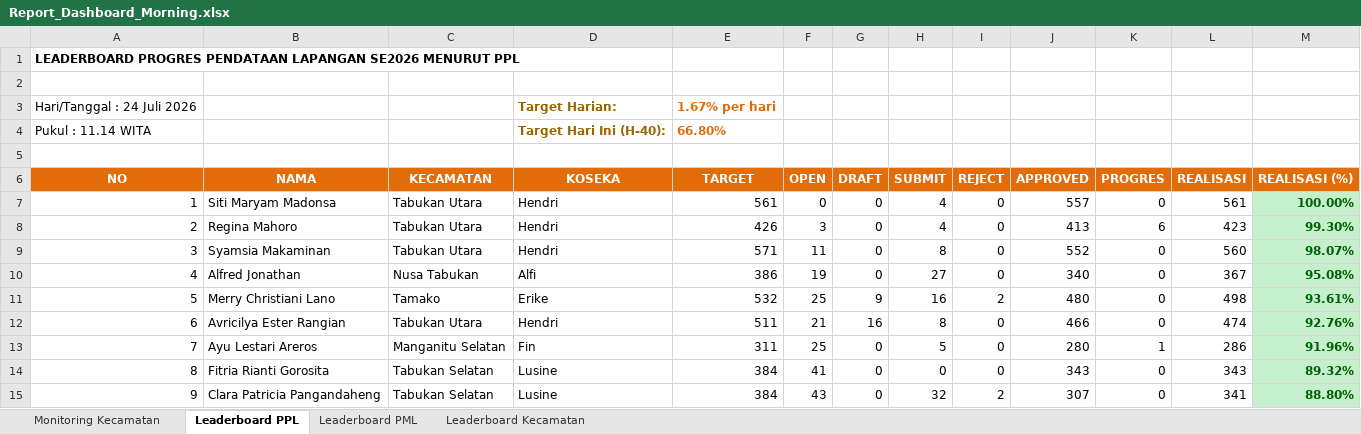
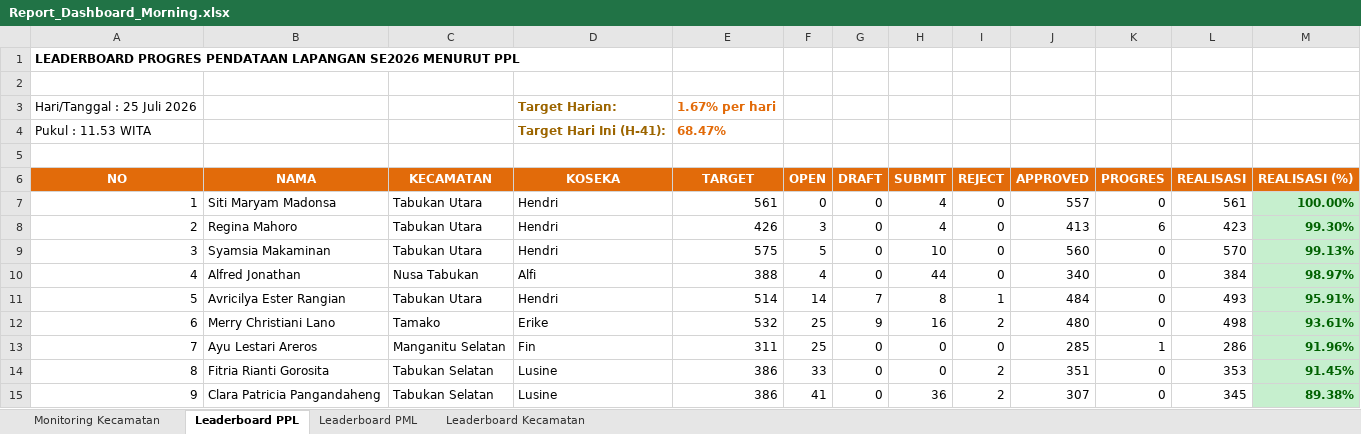
Before and after one commit to danimat15/fasih-sm-scrapper, an Excel workbook: dashboard/public/Report_Dashboard_Morning.xlsx, sheet Leaderboard PPL, drawn as a sheet; only a part is shown; values as stored, in another font and other column widths than the file's, no borders; removed rows and columns are numbered as before the commit, all else as after; the diff covers the shown part only; the diff names each change by its address in the sheet, - before the commit and + after, or states it on an @@ line.

```diff
--- a/dashboard/public/Report_Dashboard_Morning.xlsx (sheet Leaderboard PPL)
+++ b/dashboard/public/Report_Dashboard_Morning.xlsx (sheet Leaderboard PPL)
-A3 (NO): Hari/Tanggal : 24 Juli 2026
+A3 (NO): Hari/Tanggal : 25 Juli 2026
-row 4: Pukul : 11.14 WITA |  |  | Target Hari Ini (H-40): | 66.80%
+row 4: Pukul : 11.53 WITA |  |  | Target Hari Ini (H-41): | 68.47%
-E9 (TARGET): 571
+E9 (TARGET): 575
-F9 (OPEN): 11
+F9 (OPEN): 5
-H9 (SUBMIT): 8
+H9 (SUBMIT): 10
-J9 (APPROVED): 552
+J9 (APPROVED): 560
-L9 (REALISASI): 560
+L9 (REALISASI): 570
-M9 (REALISASI (%)): 98.07%
+M9 (REALISASI (%)): 99.13%
-E10 (TARGET): 386
+E10 (TARGET): 388
-F10 (OPEN): 19
+F10 (OPEN): 4
-H10 (SUBMIT): 27
+H10 (SUBMIT): 44
-L10 (REALISASI): 367
+L10 (REALISASI): 384
-M10 (REALISASI (%)): 95.08%
+M10 (REALISASI (%)): 98.97%
+row 11: 5 | Avricilya Ester Rangian | Tabukan Utara | Hendri | 514 | 14 | 7 | 8 | 1 | 484 | 0 | 493 | 95.91%
-A12 (NO): 5
+A12 (NO): 6
-row 12: 6 | Avricilya Ester Rangian | Tabukan Utara | Hendri | 511 | 21 | 16 | 8 | 0 | 466 | 0 | 474 | 92.76%
-H13 (SUBMIT): 5
+H13 (SUBMIT): 0
-J13 (APPROVED): 280
+J13 (APPROVED): 285
-E14:E15 (TARGET): 384
+E14:E15 (TARGET): 386
-F14 (OPEN): 41
+F14 (OPEN): 33
-I14 (REJECT): 0
+I14 (REJECT): 2
-J14 (APPROVED): 343
+J14 (APPROVED): 351
-L14 (REALISASI): 343
+L14 (REALISASI): 353
-M14 (REALISASI (%)): 89.32%
+M14 (REALISASI (%)): 91.45%
-F15 (OPEN): 43
+F15 (OPEN): 41
-H15 (SUBMIT): 32
+H15 (SUBMIT): 36
-L15 (REALISASI): 341
+L15 (REALISASI): 345
-M15 (REALISASI (%)): 88.80%
+M15 (REALISASI (%)): 89.38%
```
Also changed, not shown: 1 added row, 1 removed row, 1174 edited cells and cell formats elsewhere in this sheet, sheet Leaderboard PML, sheet Monitoring Kecamatan, sheet Leaderboard Kecamatan, research/fasih-dashboard-se2026/data_mikro_sls/Export_Progres_Pemutakhiran_Keluarga_Sub_Satuan_Lingkungan_Setempat_Sub-SLS.xlsx, research/fasih-dashboard-se2026/data_mikro_sls/Export_Progres_Pendataan_Sub_Satuan_Lingkungan_Setempat_Sub-SLS.xlsx, 14 other files.
